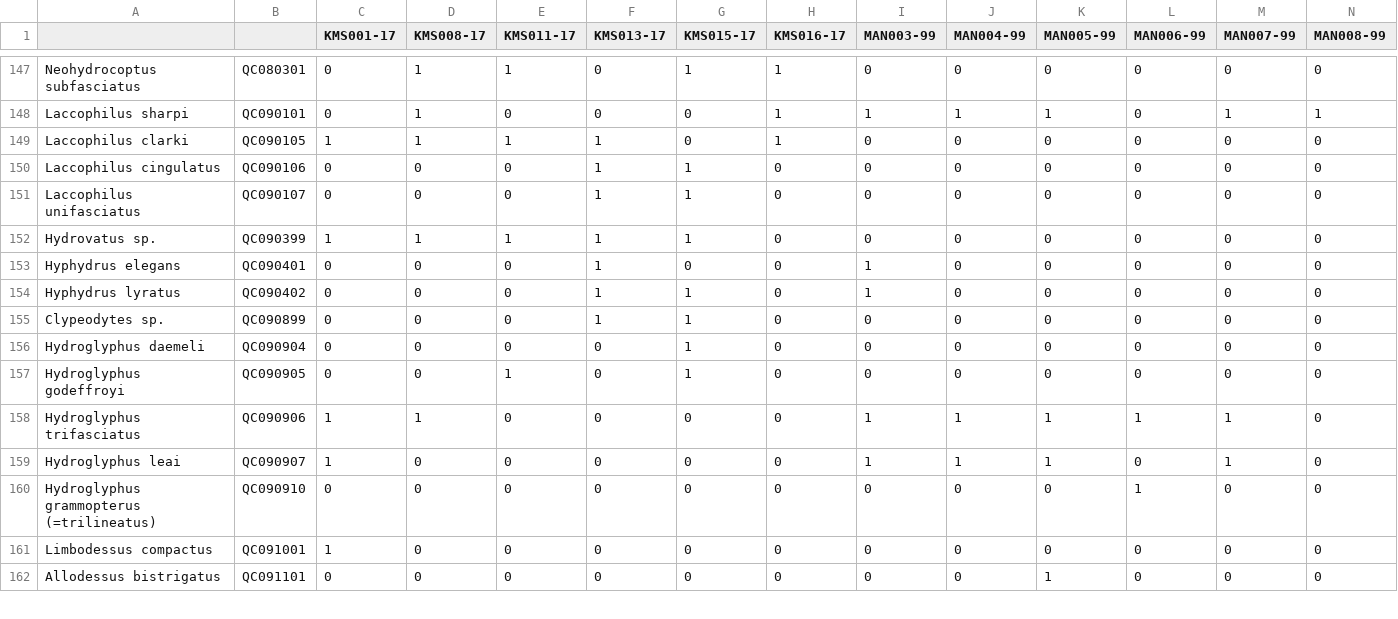
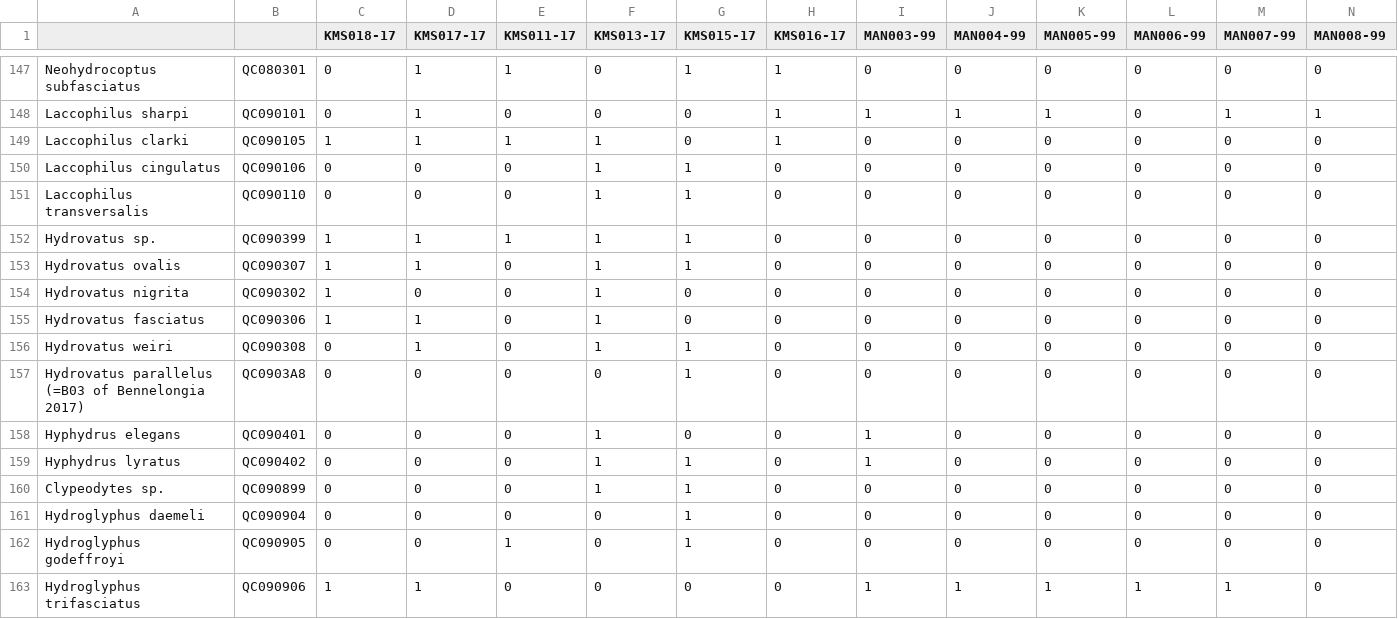
Before and after one commit to AdrianMP62/KMS7analyses, a CSV file: KMS-MAN.csv, drawn as a sheet; only a part is shown, gaps mark what is left out; the shorter side is filled out with more unchanged rows; rows hold the shown columns only; the diff names each change by its address in the sheet, - before the commit and + after, or states it on an @@ line.

```diff
--- a/KMS-MAN.csv
+++ b/KMS-MAN.csv
-C1: KMS001-17
+C1: KMS018-17
-D1: KMS008-17
+D1: KMS017-17
-A151: Laccophilus unifasciatus
+A151: Laccophilus transversalis
-B151: QC090107
+B151: QC090110
+row 153: Hydrovatus ovalis | QC090307 | 1 | 1 | 0 | 1 | 1 | 0 | 0 | 0 | 0 | 0 | 0 | 0
+row 154: Hydrovatus nigrita | QC090302 | 1 | 0 | 0 | 1 | 0 | 0 | 0 | 0 | 0 | 0 | 0 | 0
+row 155: Hydrovatus fasciatus | QC090306 | 1 | 1 | 0 | 1 | 0 | 0 | 0 | 0 | 0 | 0 | 0 | 0
+row 156: Hydrovatus weiri | QC090308 | 0 | 1 | 0 | 1 | 1 | 0 | 0 | 0 | 0 | 0 | 0 | 0
+row 157: Hydrovatus parallelus (=B03 of Bennelongia 2017) | QC0903A8 | 0 | 0 | 0 | 0 | 1 | 0 | 0 | 0 | 0 | 0 | 0 | 0
```
Also changed, not shown: KMS17_invert_data.csv, spec_accum.csv.
